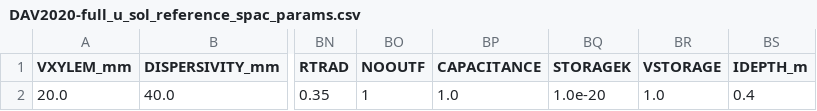
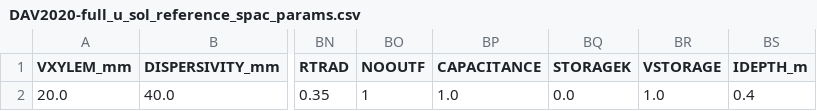
Before and after one commit to fabern/LWFBrook90.jl, a CSV file: examples/DAV2020-full_u_sol_reference_spac_params.csv, drawn as a sheet; only a part is shown, gaps mark what is left out; the diff names each change by its address in the sheet, - before the commit and + after, or states it on an @@ line.

```diff
--- a/examples/DAV2020-full_u_sol_reference_spac_params.csv
+++ b/examples/DAV2020-full_u_sol_reference_spac_params.csv
-BQ2 (STORAGEK): 1.0e-20
+BQ2 (STORAGEK): 0.0
```
Also changed, not shown: 4 other files.
